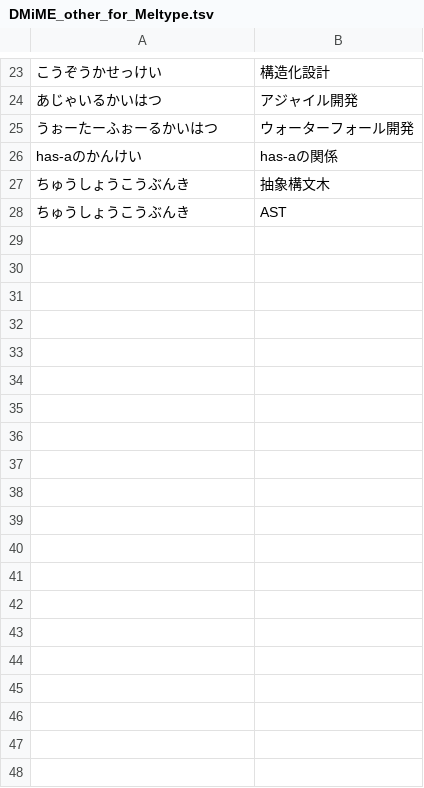
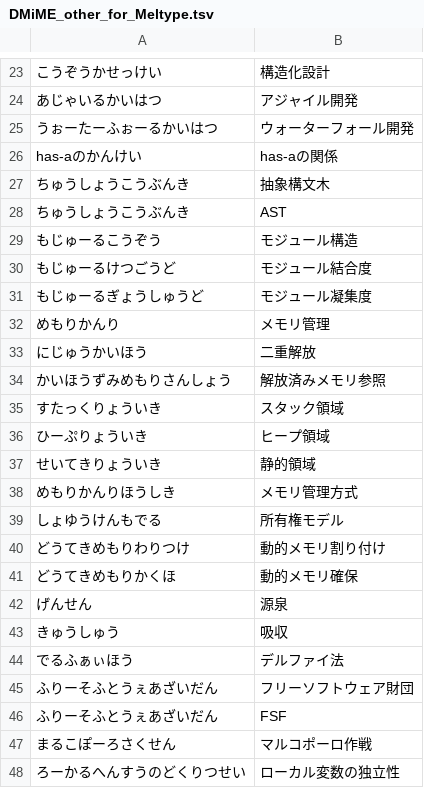
Before and after one commit to ssvp003/IDiME, a TSV file: src/IDiME for Meltype/DMiME_other_for_Meltype.tsv, drawn as a sheet; only a part is shown, gaps mark what is left out; the diff covers the shown part only; the diff names each change by its address in the sheet, - before the commit and + after, or states it on an @@ line.

Commit message:
update

```diff
--- a/src/IDiME for Meltype/DMiME_other_for_Meltype.tsv
+++ b/src/IDiME for Meltype/DMiME_other_for_Meltype.tsv
+row 29: もじゅーるこうぞう | モジュール構造
+row 30: もじゅーるけつごうど | モジュール結合度
+row 31: もじゅーるぎょうしゅうど | モジュール凝集度
+row 32: めもりかんり | メモリ管理
+row 33: にじゅうかいほう | 二重解放
+row 34: かいほうずみめもりさんしょう | 解放済みメモリ参照
+row 35: すたっくりょういき | スタック領域
+row 36: ひーぷりょういき | ヒープ領域
+row 37: せいてきりょういき | 静的領域
+row 38: めもりかんりほうしき | メモリ管理方式
+row 39: しょゆうけんもでる | 所有権モデル
+row 40: どうてきめもりわりつけ | 動的メモリ割り付け
+row 41: どうてきめもりかくほ | 動的メモリ確保
+row 42: げんせん | 源泉
+row 43: きゅうしゅう | 吸収
+row 44: でるふぁぃほう | デルファイ法
+row 45: ふりーそふとうぇあざいだん | フリーソフトウェア財団
+row 46: ふりーそふとうぇあざいだん | FSF
+row 47: まるこぽーろさくせん | マルコポーロ作戦
+row 48: ろーかるへんすうのどくりつせい | ローカル変数の独立性
```
Also changed, not shown: 13 added rows elsewhere in this file.
